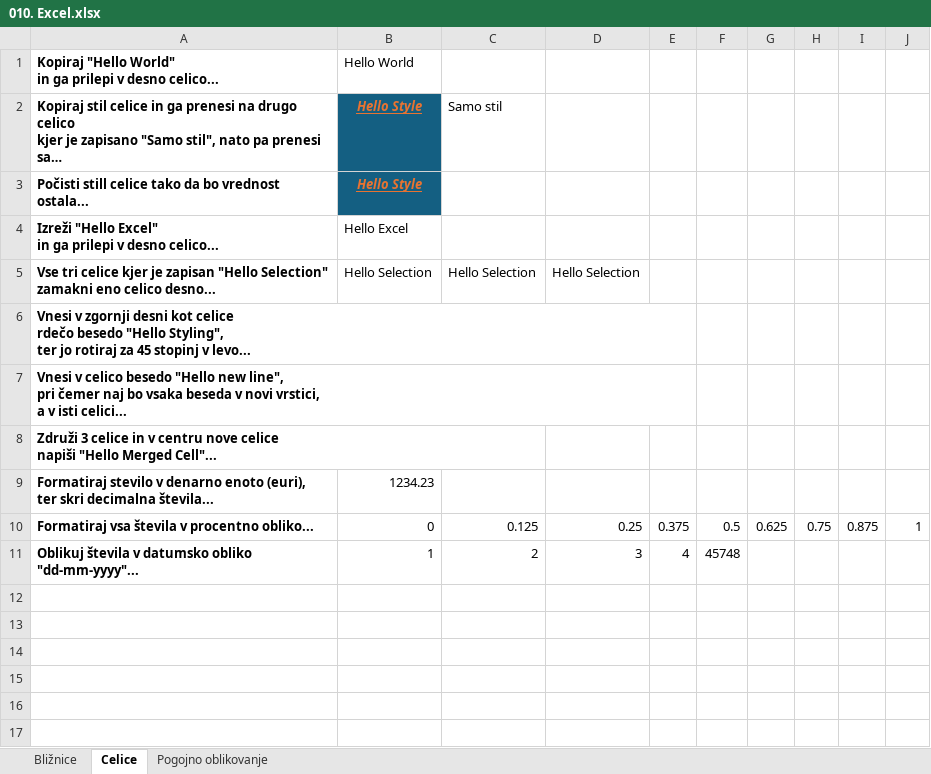
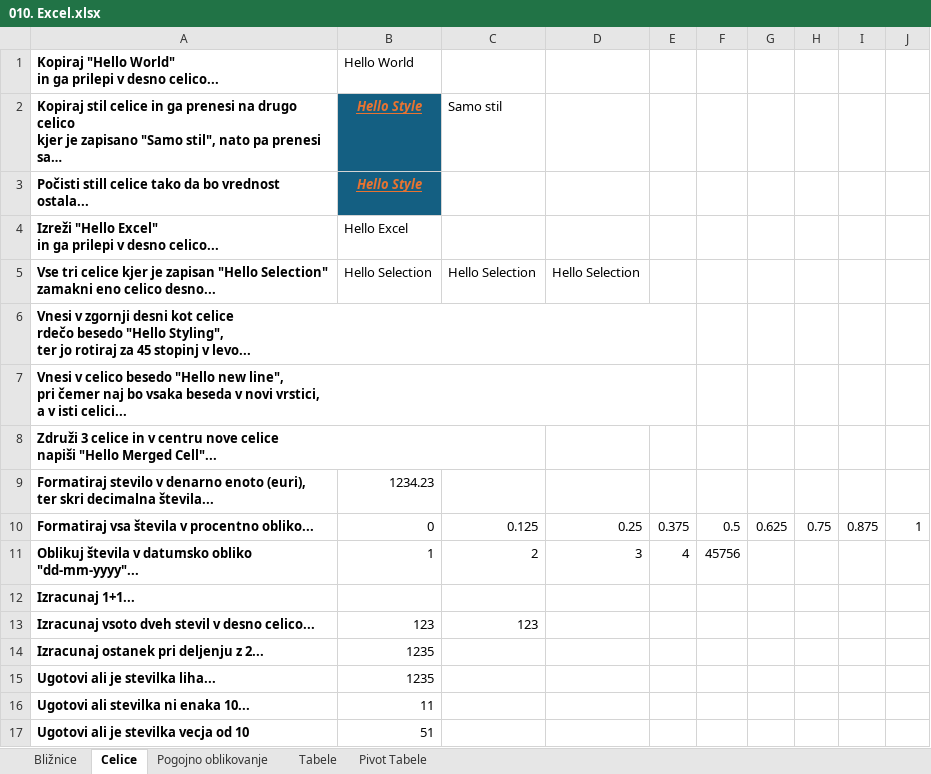
Before and after one commit to urosjarc/informatika, an Excel workbook: vaje/010. Excel.xlsx, sheet Celice, drawn as a sheet; long unchanged cells end in …; values as stored, in another font and other column widths than the file's, no borders; the diff names each change by its address in the sheet, - before the commit and + after, or states it on an @@ line.

```diff
--- a/vaje/010. Excel.xlsx (sheet Celice)
+++ b/vaje/010. Excel.xlsx (sheet Celice)
+sheet tab: Tabele
+sheet tab: Pivot Tabele
-F11: 45748
+F11: 45756
+row 12: Izracunaj 1+1...
+row 13: Izracunaj vsoto dveh stevil v desno celico... | 123 | 123
+row 14: Izracunaj ostanek pri deljenju z 2... | 1235
+row 15: Ugotovi ali je stevilka liha... | 1235
+row 16: Ugotovi ali stevilka ni enaka 10... | 11
+row 17: Ugotovi ali je stevilka vecja od 10 | 51
```
Also changed, not shown: sheet Pogojno oblikovanje, sheet Bližnice.
